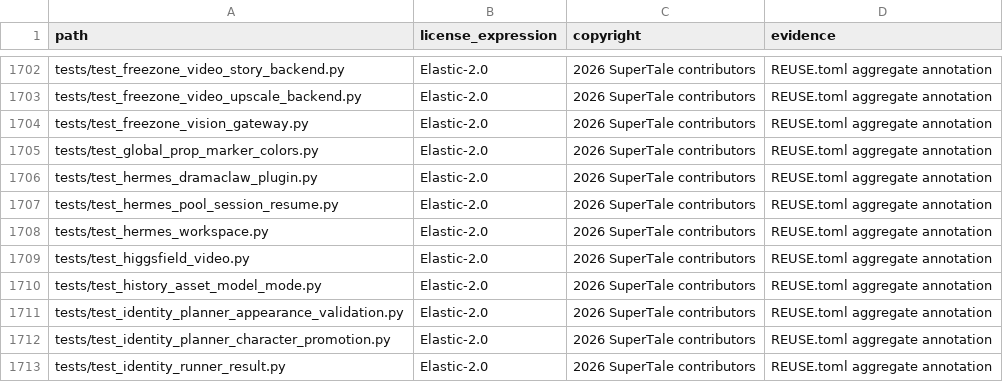
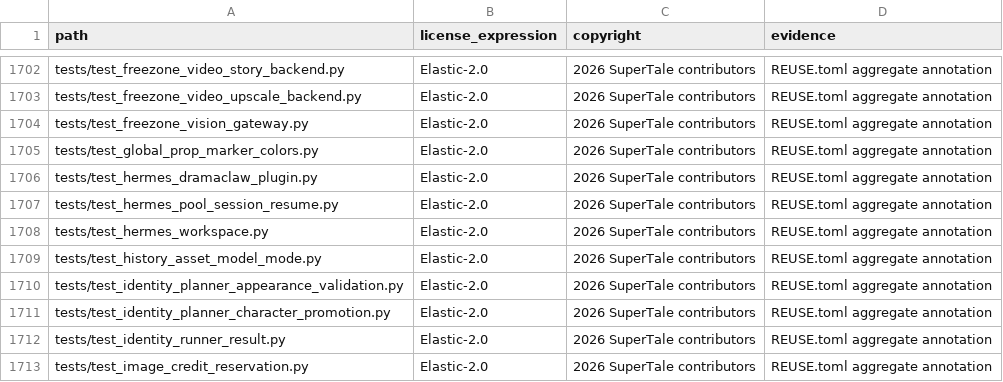
Before and after one commit to dramaclaw/dramaclaw, a CSV file: license-inventory.csv, drawn as a sheet; only a part is shown, gaps mark what is left out; the shorter side is filled out with more unchanged rows; the diff names each change by its address in the sheet, - before the commit and + after, or states it on an @@ line.

Commit message:
refactor(video): route Higgsfield through NewAPI instead of a direct provider
Signed-off-by: revolutionarybukhari <sayedhusnainhader@gmail.com>

```diff
--- a/license-inventory.csv
+++ b/license-inventory.csv
-row 1709: tests/test_higgsfield_video.py | Elastic-2.0 | 2026 SuperTale contributors | REUSE.toml aggregate annotation
```
Also changed, not shown: 5 other files.
